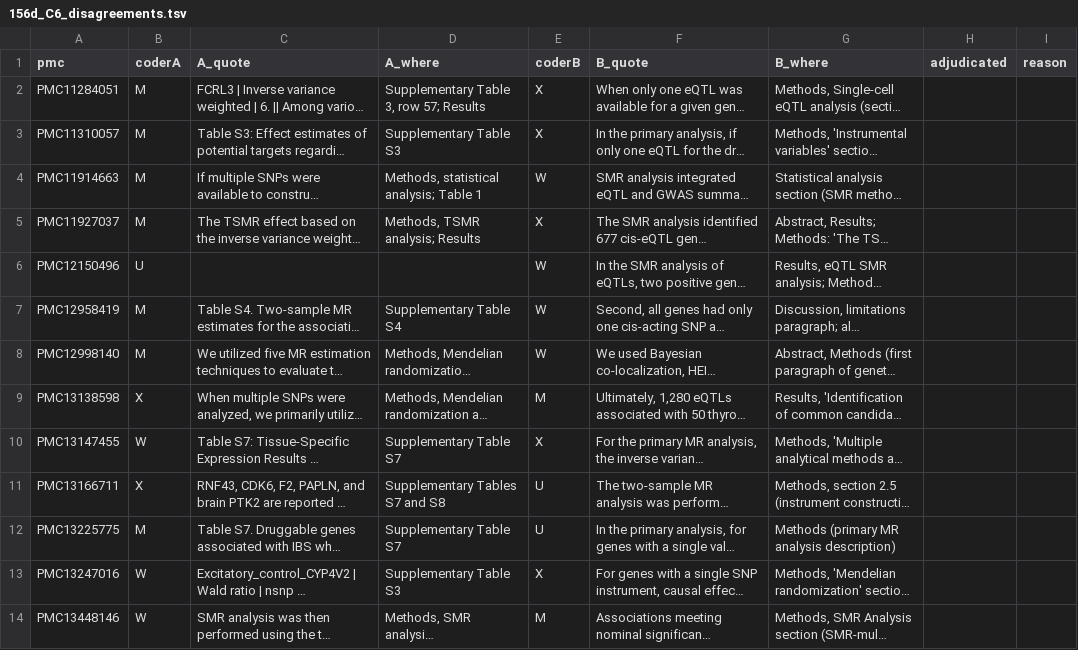
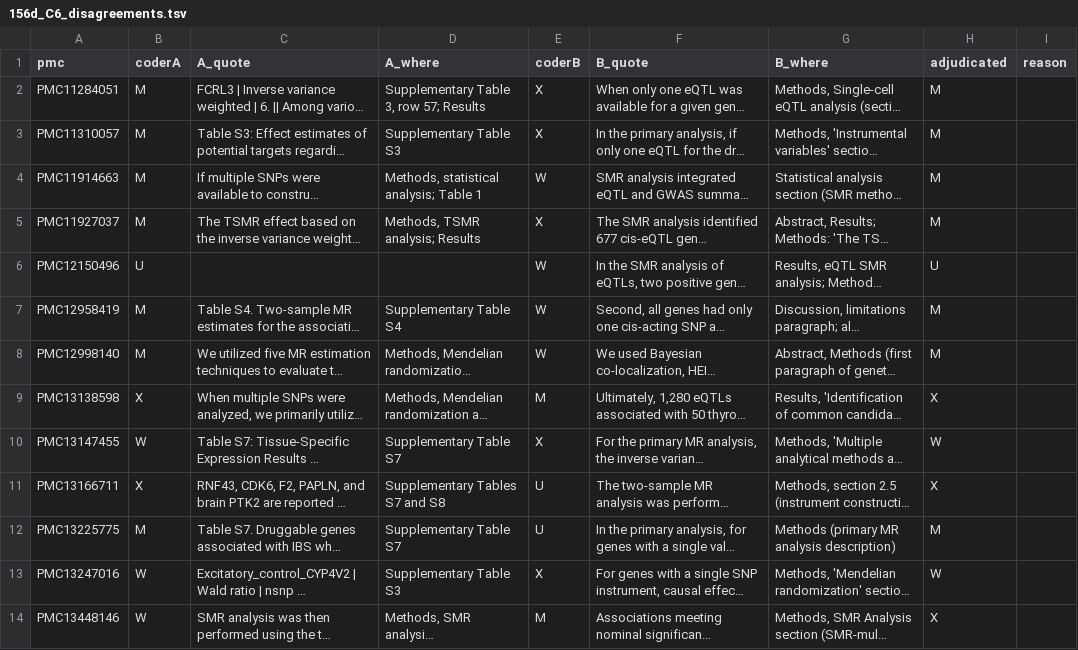
Before and after one commit to tangrzh3/cqtna-audit, a TSV file: 156d_C6_disagreements.tsv, drawn as a sheet; long unchanged cells end in …; the diff names each change by its address in the sheet, - before the commit and + after, or states it on an @@ line.

Commit message:
C6 adjudicated: the identity governs about a fifth of this literature
Final distribution over the 46-paper subsample: W 10, M 28, X 7, U 1. Among
the 45 ascertainable papers the single-variant Wald share is 22.2%
[12.5, 36.3].

All thirteen disagreements were resolved jointly and every one carries a
written reason citing the evidence -- supplementary instrument tables with
per-gene SNP counts in most cases, which is the level of evidence the rules
put at the top of the decision order. One paper was resolved to a third code
neither coder had proposed: coder A read it W and coder B M, and jointly they
made it X, because the same candidate list is carried by both single-SNP SMR
and multi-SNP SMR-multi with neither designated primary. The rules require a
joint resolution and do not restrict it to the two proposed codes, so this is
allowed; recorded here because it is unusual.

The result lands inside the bounds committed before adjudication, 17.4% to
45.7%, and close to what either coder's own resolutions would have given,
24.4% and 27.3%. That is the check the bounds existed for.

Kappa stays 0.534 and agreement 71.7%, both pre-adjudication, unchanged.

So the answer to the question the manuscript has been calling unmeasured is
that the design the identity exactly governs is a minority: about a fifth of
these papers, and at most 37.8% if every mixed pipeline is counted as partly
governed. This is worse for the paper's reach than any number we have
previously implied, which is why it was worth asking rather than asserting.

```diff
--- a/156d_C6_disagreements.tsv
+++ b/156d_C6_disagreements.tsv
-H2:H5 (adjudicated): (empty)
+H2:H5 (adjudicated): M
-H6 (adjudicated): (empty)
+H6 (adjudicated): U
-H7:H8 (adjudicated): (empty)
+H7:H8 (adjudicated): M
-H9 (adjudicated): (empty)
+H9 (adjudicated): X
-H10 (adjudicated): (empty)
+H10 (adjudicated): W
-H11 (adjudicated): (empty)
+H11 (adjudicated): X
-H12 (adjudicated): (empty)
+H12 (adjudicated): M
-H13 (adjudicated): (empty)
+H13 (adjudicated): W
-H14 (adjudicated): (empty)
+H14 (adjudicated): X
```
Also changed, not shown: 1 other file.
